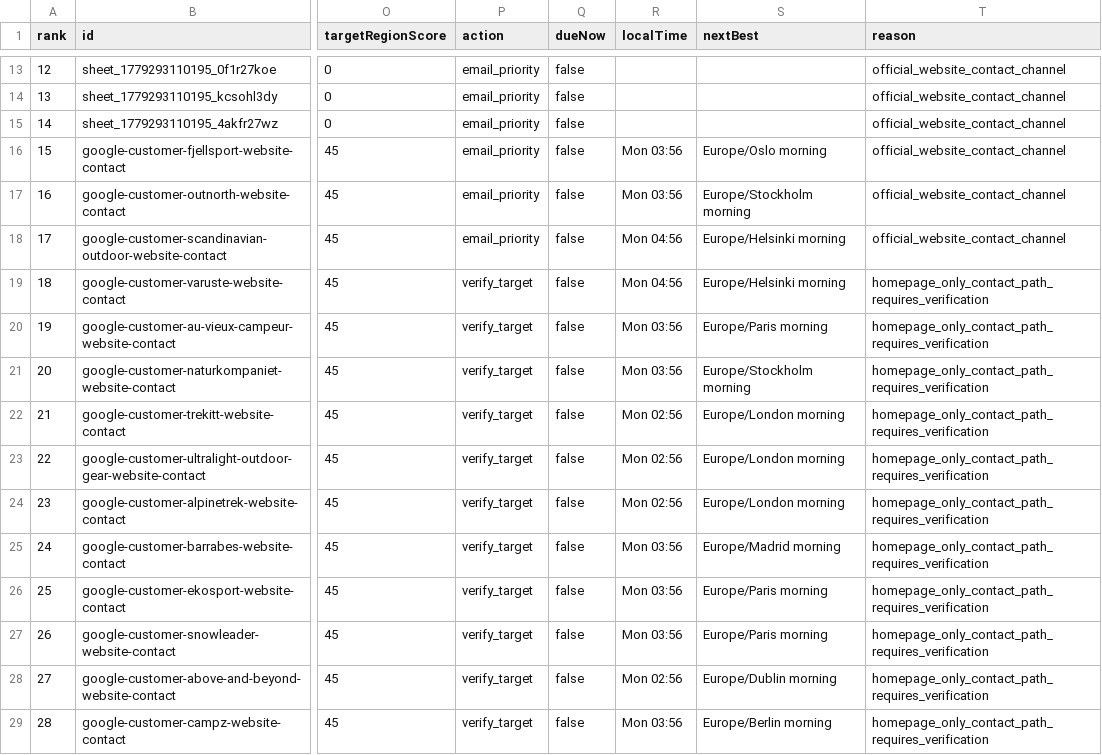
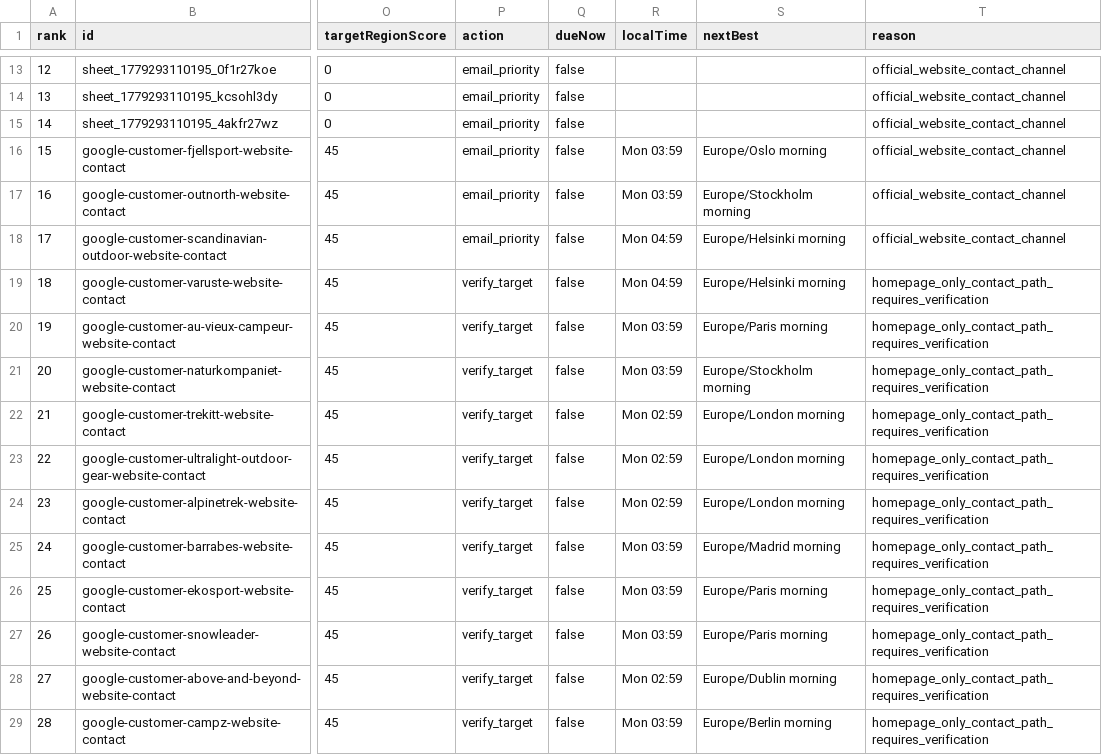
Before and after one commit to Leo-131/1, a CSV file: outreach-dashboard/github-sync/daily-queue.csv, drawn as a sheet; only a part is shown, gaps mark what is left out; the diff covers the shown part only; the diff names each change by its address in the sheet, - before the commit and + after, or states it on an @@ line.

Commit message:
sync: local outreach data 2026-08-03

```diff
--- a/outreach-dashboard/github-sync/daily-queue.csv
+++ b/outreach-dashboard/github-sync/daily-queue.csv
-R16:R17 (localTime): Mon 03:56
+R16:R17 (localTime): Mon 03:59
-R18:R19 (localTime): Mon 04:56
+R18:R19 (localTime): Mon 04:59
-R20:R21 (localTime): Mon 03:56
+R20:R21 (localTime): Mon 03:59
-R22:R24 (localTime): Mon 02:56
+R22:R24 (localTime): Mon 02:59
-R25:R27 (localTime): Mon 03:56
+R25:R27 (localTime): Mon 03:59
-R28 (localTime): Mon 02:56
+R28 (localTime): Mon 02:59
-R29 (localTime): Mon 03:56
+R29 (localTime): Mon 03:59
```
Also changed, not shown: 61 edited cells elsewhere in this file, 25 other files.
